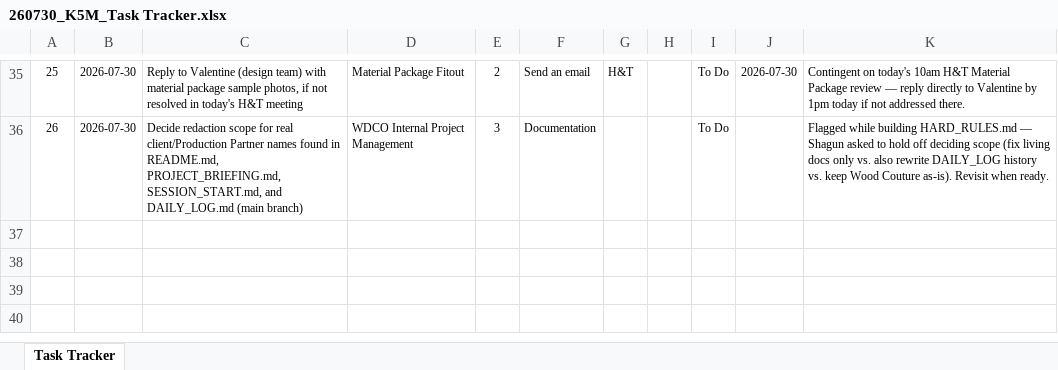
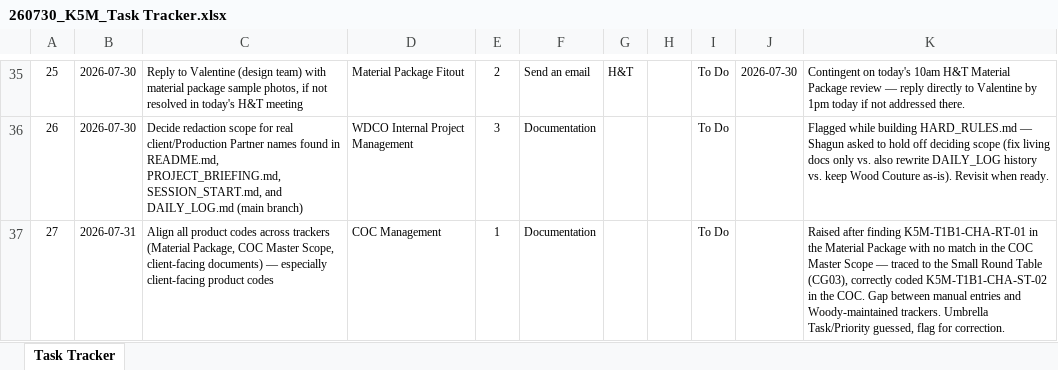
Before and after one commit to ShagunWC/K5M, an Excel workbook: 260730_K5M_Task Tracker.xlsx, sheet Task Tracker, drawn as a sheet; only a part is shown, gaps mark what is left out; values as stored, in another font and other column widths than the file's, no borders; conditional formats not drawn; the diff names each change by its address in the sheet, - before the commit and + after, or states it on an @@ line.

Commit message:
newtask: align product codes across trackers (row 27), raised after CHA-RT-01/CHA-ST-02 mismatch

```diff
--- a/260730_K5M_Task Tracker.xlsx (sheet Task Tracker)
+++ b/260730_K5M_Task Tracker.xlsx (sheet Task Tracker)
+row 37: 27 | 2026-07-31 | Align all product codes across trackers (Material Package, COC Master Scope, client-facing documents) — especially client-facing product codes | COC Management | 1 | Documentation |  |  | To Do |  | Raised after finding K5M-T1B1-CHA-RT-01 in the Material Package with no match in the COC Master Scope — traced to the Small Round Table (CG03), correctly coded K5M-T1B1-CHA-ST-02 in the COC. Gap between manual entries and Woody-maintained trackers. Umbrella Task/Priority guessed, flag for correction.
```
